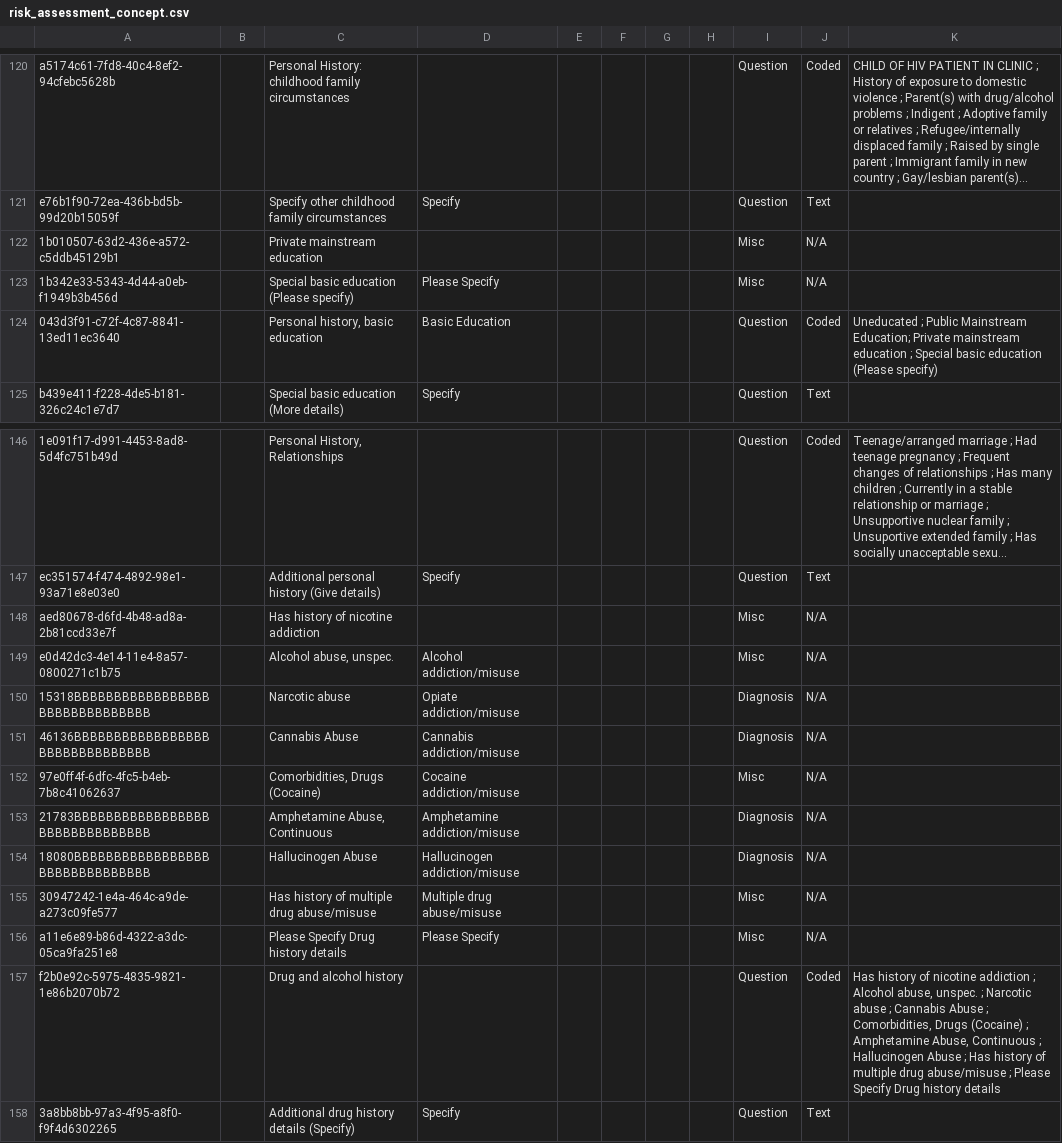
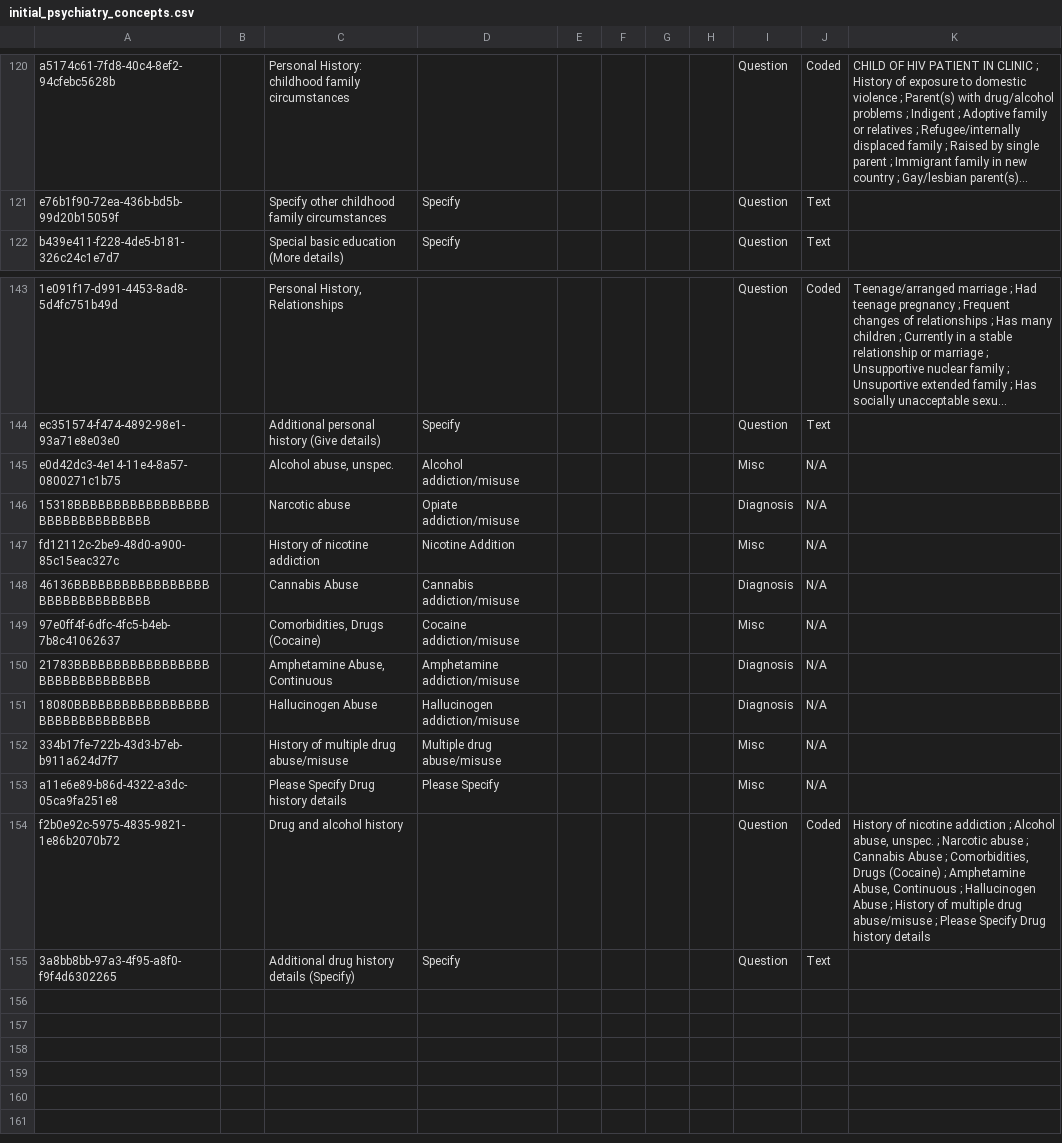
Before and after one commit to IntelliSOFT-Consulting/mobile_telepsychiatry_metadata, a CSV file: configuration/concepts/initial_psychiatry_concepts.csv (was configuration/concepts/risk_assessment_concept.csv), drawn as a sheet; only a part is shown, gaps mark what is left out; long unchanged cells end in …; removed rows and columns are numbered as before the commit, all else as after; the diff names each change by its address in the sheet, - before the commit and + after, or states it on an @@ line.

```diff
--- a/configuration/concepts/risk_assessment_concept.csv
+++ b/configuration/concepts/initial_psychiatry_concepts.csv
-row 122: 1b010507-63d2-436e-a572-c5ddb45129b1 |  | Private mainstream education |  |  |  |  |  | Misc | N/A
-row 123: 1b342e33-5343-4d44-a0eb-f1949b3b456d |  | Special basic education (Please specify) | Please Specify |  |  |  |  | Misc | N/A
-row 124: 043d3f91-c72f-4c87-8841-13ed11ec3640 |  | Personal history, basic education | Basic Education |  |  |  |  | Question | Coded | Uneducated ; Public Mainstream Education; Private mainstream education ; Special basic education (Please specify)
-row 148: aed80678-d6fd-4b48-ad8a-2b81ccd33e7f |  | Has history of nicotine addiction |  |  |  |  |  | Misc | N/A
+row 147: fd12112c-2be9-48d0-a900-85c15eac327c |  | History of nicotine addiction | Nicotine Addition |  |  |  |  | Misc | N/A
-A152: 30947242-1e4a-464c-a9de-a273c09fe577
+A152: 334b17fe-722b-43d3-b7eb-b911a624d7f7
-C152: Has history of multiple drug abuse/misuse
+C152: History of multiple drug abuse/misuse
-K154: Has history of nicotine addiction ; Alcohol abuse, unspec. ; Narcotic abuse ; Cannabis Abuse ; Comorbidities, Drugs (Cocaine) ; Amphetamine Abuse, Continuous ; Hallucinogen Abuse ; Has history of multiple…
+K154: History of nicotine addiction ; Alcohol abuse, unspec. ; Narcotic abuse ; Cannabis Abuse ; Comorbidities, Drugs (Cocaine) ; Amphetamine Abuse, Continuous ; Hallucinogen Abuse ; History of multiple…
```
Also changed, not shown: configuration/concepts/initial_psychiatry_concept_Set.csv, 5 other files.
